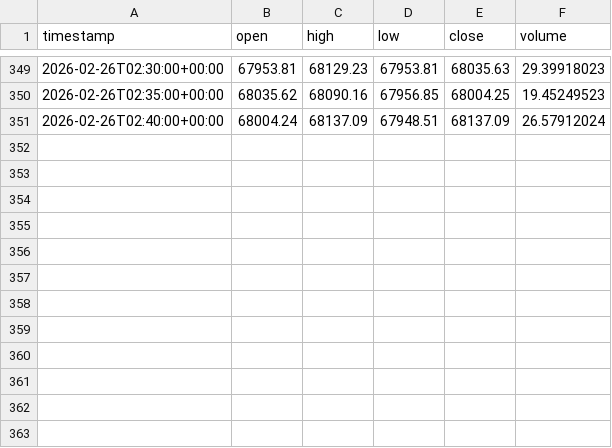
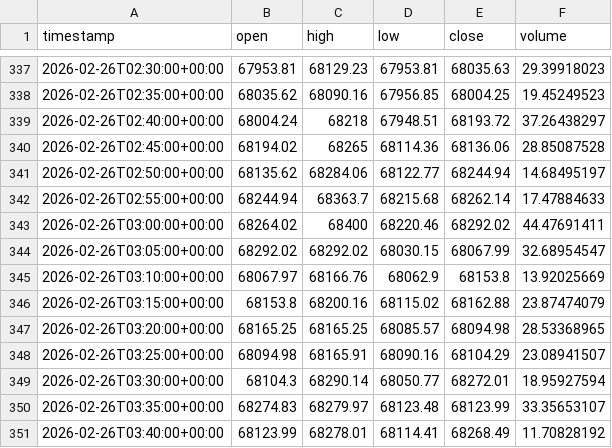
Before and after one commit to MarTen-10/Trading-bot, a CSV file: horus/data/raw/crypto/BTCUSD_5m.csv, drawn as a sheet; only a part is shown, gaps mark what is left out; the diff covers the shown part only.

```diff
--- a/horus/data/raw/crypto/BTCUSD_5m.csv
+++ b/horus/data/raw/crypto/BTCUSD_5m.csv
@@ -350,2 +338,14 @@ timestamp,open,high,low,close,volume
 2026-02-26T02:35:00+00:00,68035.62,68090.16,67956.85,68004.25,19.45249523
-2026-02-26T02:40:00+00:00,68004.24,68137.09,67948.51,68137.09,26.57912024
+2026-02-26T02:40:00+00:00,68004.24,68218,67948.51,68193.72,37.26438297
+2026-02-26T02:45:00+00:00,68194.02,68265,68114.36,68136.06,28.85087528
+2026-02-26T02:50:00+00:00,68135.62,68284.06,68122.77,68244.94,14.68495197
+2026-02-26T02:55:00+00:00,68244.94,68363.7,68215.68,68262.14,17.47884633
+2026-02-26T03:00:00+00:00,68264.02,68400,68220.46,68292.02,44.47691411
+2026-02-26T03:05:00+00:00,68292.02,68292.02,68030.15,68067.99,32.68954547
+2026-02-26T03:10:00+00:00,68067.97,68166.76,68062.9,68153.8,13.92025669
+2026-02-26T03:15:00+00:00,68153.8,68200.16,68115.02,68162.88,23.87474079
+2026-02-26T03:20:00+00:00,68165.25,68165.25,68085.57,68094.98,28.53368965
+2026-02-26T03:25:00+00:00,68094.98,68165.91,68090.16,68104.29,23.08941507
+2026-02-26T03:30:00+00:00,68104.3,68290.14,68050.77,68272.01,18.95927594
+2026-02-26T03:35:00+00:00,68274.83,68279.97,68123.48,68123.99,33.35653107
+2026-02-26T03:40:00+00:00,68123.99,68278.01,68114.41,68268.49,11.70828192
```
Also changed, not shown: 12 removed rows elsewhere in this file, horus/data/raw/crypto/ETHUSD_5m.csv, horus/data/raw/crypto/SOLUSD_5m.csv, 34 other files.
